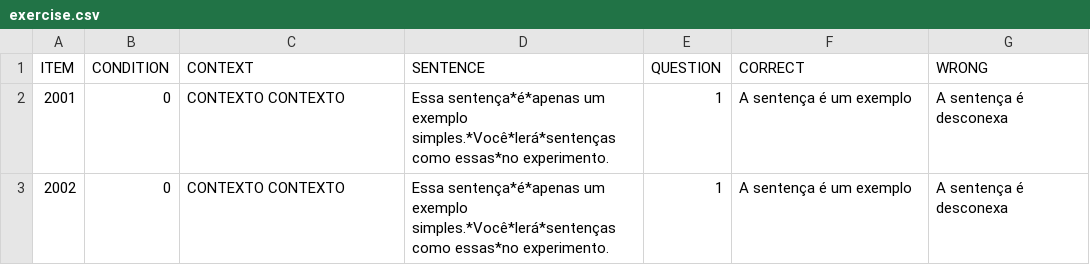
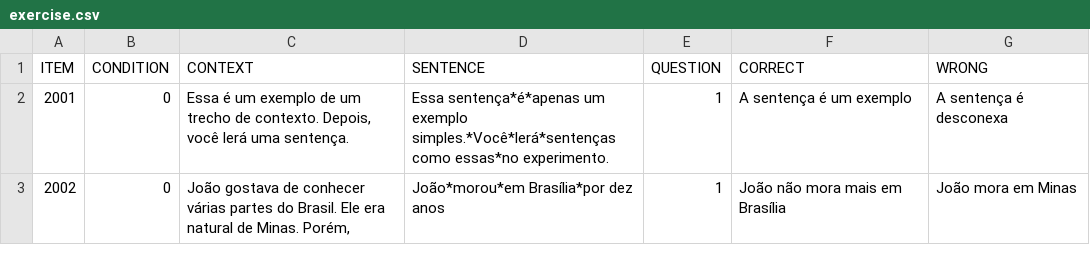
Before and after one commit to yasufmg/experimentolais, a CSV file: chunk_includes/exercise.csv, drawn as a sheet.

Commit message:
Update exercise.csv

```diff
--- a/chunk_includes/exercise.csv
+++ b/chunk_includes/exercise.csv
@@ -1,3 +1,3 @@
 ITEM,CONDITION,CONTEXT,SENTENCE,QUESTION,CORRECT,WRONG
-2001,0,"CONTEXTO CONTEXTO","Essa sentença*é*apenas um exemplo simples.*Você*lerá*sentenças como essas*no experimento.",1,"A sentença é um exemplo","A sentença é desconexa"
-2002,0,"CONTEXTO CONTEXTO","Essa sentença*é*apenas um exemplo simples.*Você*lerá*sentenças como essas*no experimento.",1,"A sentença é um exemplo","A sentença é desconexa"
+2001,0,"Essa é um exemplo de um trecho de contexto. Depois, você lerá uma sentença. ","Essa sentença*é*apenas um exemplo simples.*Você*lerá*sentenças como essas*no experimento.",1,"A sentença é um exemplo","A sentença é desconexa"
+2002,0,"João gostava de conhecer várias partes do Brasil. Ele era natural de Minas. Porém,","João*morou*em Brasília*por dez anos",1,"João não mora mais em Brasília","João mora em Minas"
```
